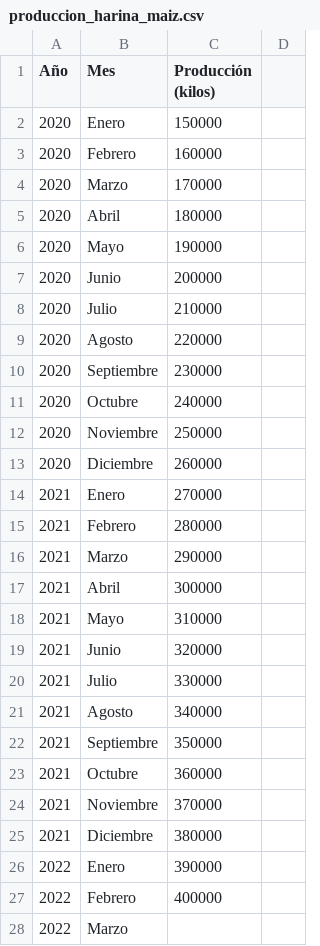
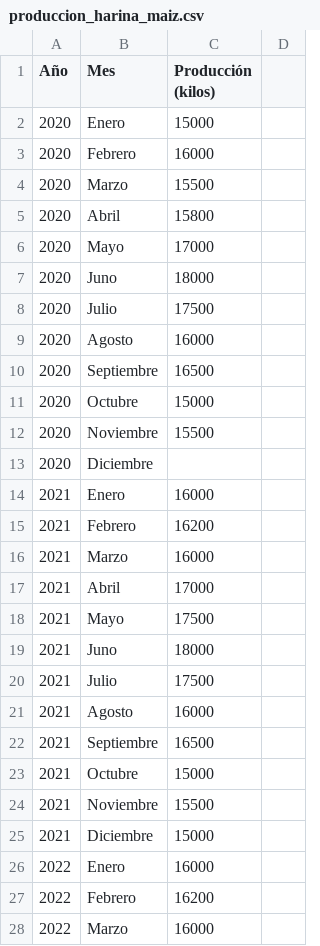
Before and after one commit to UnewebInstituto/IA_20251128, a CSV file: Nivel_3/Samantha/produccion_harina_maiz.csv, drawn as a sheet; only a part is shown; the diff covers the shown part only.

Commit message:
Clase 3 Nivel 3 IA

```diff
--- a/Nivel_3/Samantha/produccion_harina_maiz.csv
+++ b/Nivel_3/Samantha/produccion_harina_maiz.csv
@@ -1,28 +1,28 @@
 Año,Mes,Producción (kilos)
-2020,Enero,150000
-2020,Febrero,160000
-2020,Marzo,170000
-2020,Abril,180000
-2020,Mayo,190000
-2020,Junio,200000
-2020,Julio,210000
-2020,Agosto,220000
-2020,Septiembre,230000
-2020,Octubre,240000
-2020,Noviembre,250000
-2020,Diciembre,260000
-2021,Enero,270000
-2021,Febrero,280000
-2021,Marzo,290000
-2021,Abril,300000
-2021,Mayo,310000
-2021,Junio,320000
-2021,Julio,330000
-2021,Agosto,340000
-2021,Septiembre,350000
-2021,Octubre,360000
-2021,Noviembre,370000
-2021,Diciembre,380000
-2022,Enero,390000
-2022,Febrero,400000
-2022,Marzo,
+2020,Enero,15000
+2020,Febrero,16000
+2020,Marzo,15500
+2020,Abril,15800
+2020,Mayo,17000
+2020,Juno,18000
+2020,Julio,17500
+2020,Agosto,16000
+2020,Septiembre,16500
+2020,Octubre,15000
+2020,Noviembre,15500
+2020,Diciembre,
+2021,Enero,16000
+2021,Febrero,16200
+2021,Marzo,16000
+2021,Abril,17000
+2021,Mayo,17500
+2021,Juno,18000
+2021,Julio,17500
+2021,Agosto,16000
+2021,Septiembre,16500
+2021,Octubre,15000
+2021,Noviembre,15500
+2021,Diciembre,15000
+2022,Enero,16000
+2022,Febrero,16200
+2022,Marzo,16000
```
Also changed, not shown: 4 removed rows and 51 edited cells elsewhere in this file, 7 other files.
